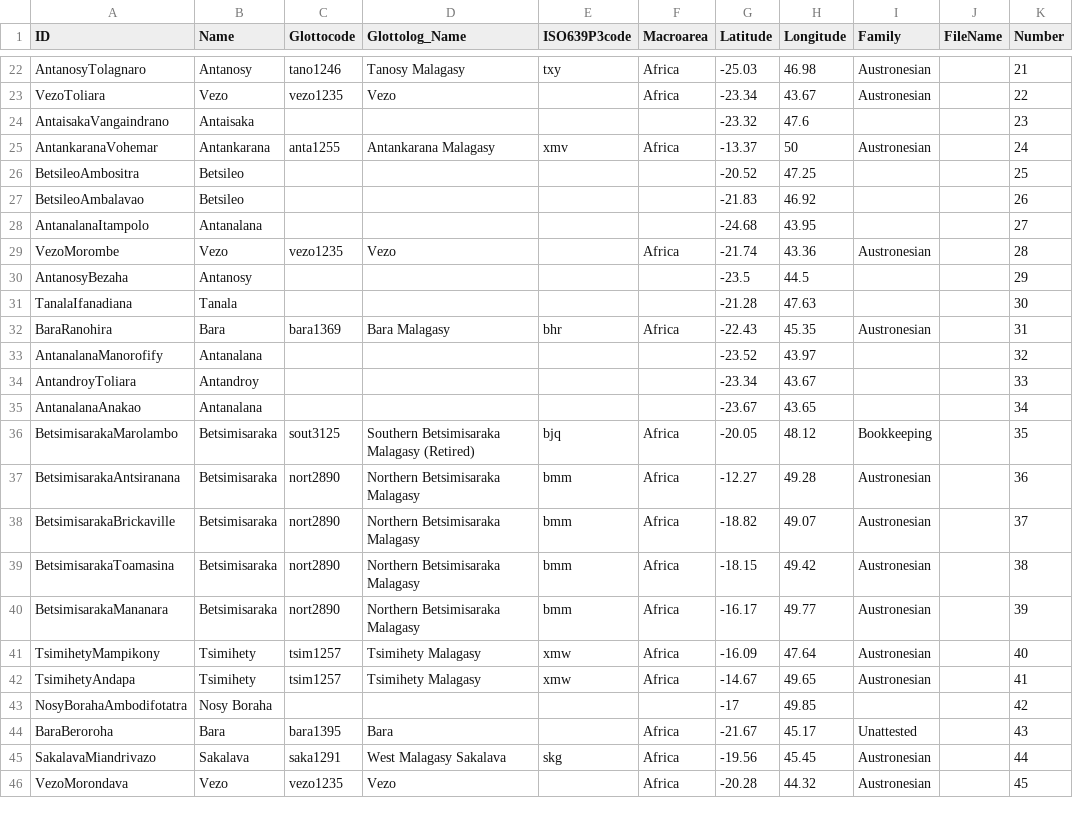
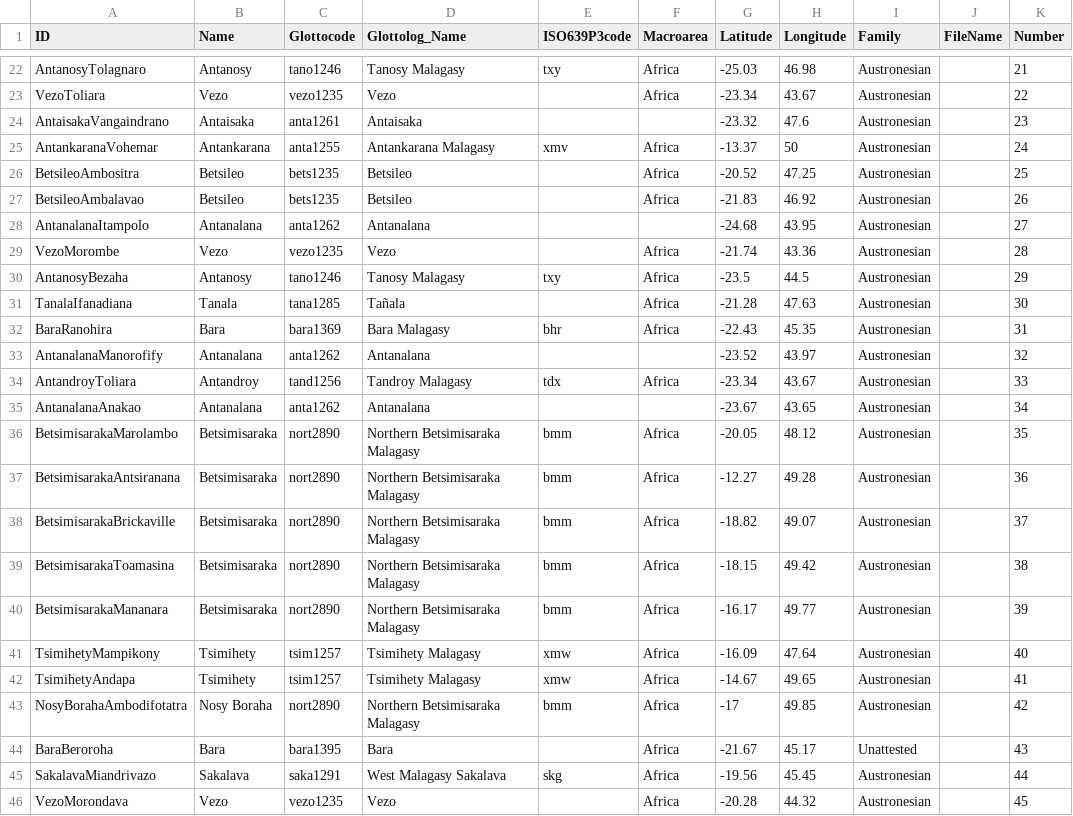
Before and after one commit to digling/servamalagasy, a CSV file: cldf/languages.csv, drawn as a sheet; only a part is shown, gaps mark what is left out; the diff covers the shown part only; the diff names each change by its address in the sheet, - before the commit and + after, or states it on an @@ line.

Commit message:
Updated Glottocodes
With Glottocode 4.6

```diff
--- a/cldf/languages.csv
+++ b/cldf/languages.csv
-C24 (Glottocode): (empty)
+C24 (Glottocode): anta1261
-D24 (Glottolog_Name): (empty)
+D24 (Glottolog_Name): Antaisaka
-I24 (Family): (empty)
+I24 (Family): Austronesian
-C26:C27 (Glottocode): (empty)
+C26:C27 (Glottocode): bets1235
-D26:D27 (Glottolog_Name): (empty)
+D26:D27 (Glottolog_Name): Betsileo
-F26:F27 (Macroarea): (empty)
+F26:F27 (Macroarea): Africa
-I26:I28 (Family): (empty)
+I26:I28 (Family): Austronesian
-C28 (Glottocode): (empty)
+C28 (Glottocode): anta1262
-D28 (Glottolog_Name): (empty)
+D28 (Glottolog_Name): Antanalana
-C30 (Glottocode): (empty)
+C30 (Glottocode): tano1246
-D30 (Glottolog_Name): (empty)
+D30 (Glottolog_Name): Tanosy Malagasy
-E30 (ISO639P3code): (empty)
+E30 (ISO639P3code): txy
-F30:F31 (Macroarea): (empty)
+F30:F31 (Macroarea): Africa
-I30:I31 (Family): (empty)
+I30:I31 (Family): Austronesian
-C31 (Glottocode): (empty)
+C31 (Glottocode): tana1285
-D31 (Glottolog_Name): (empty)
+D31 (Glottolog_Name): Tañala
-C33 (Glottocode): (empty)
+C33 (Glottocode): anta1262
-D33 (Glottolog_Name): (empty)
+D33 (Glottolog_Name): Antanalana
-I33:I35 (Family): (empty)
+I33:I35 (Family): Austronesian
-C34 (Glottocode): (empty)
+C34 (Glottocode): tand1256
-D34 (Glottolog_Name): (empty)
+D34 (Glottolog_Name): Tandroy Malagasy
-E34 (ISO639P3code): (empty)
+E34 (ISO639P3code): tdx
-F34 (Macroarea): (empty)
+F34 (Macroarea): Africa
-C35 (Glottocode): (empty)
+C35 (Glottocode): anta1262
-D35 (Glottolog_Name): (empty)
+D35 (Glottolog_Name): Antanalana
-C36 (Glottocode): sout3125
+C36 (Glottocode): nort2890
-D36 (Glottolog_Name): Southern Betsimisaraka Malagasy (Retired)
+D36 (Glottolog_Name): Northern Betsimisaraka Malagasy
-E36 (ISO639P3code): bjq
+E36 (ISO639P3code): bmm
-I36 (Family): Bookkeeping
+I36 (Family): Austronesian
-C43 (Glottocode): (empty)
+C43 (Glottocode): nort2890
-D43 (Glottolog_Name): (empty)
+D43 (Glottolog_Name): Northern Betsimisaraka Malagasy
-E43 (ISO639P3code): (empty)
+E43 (ISO639P3code): bmm
-F43 (Macroarea): (empty)
+F43 (Macroarea): Africa
-I43 (Family): (empty)
+I43 (Family): Austronesian
```
Also changed, not shown: 37 edited cells elsewhere in this file, etc/languages.tsv, 5 other files.
